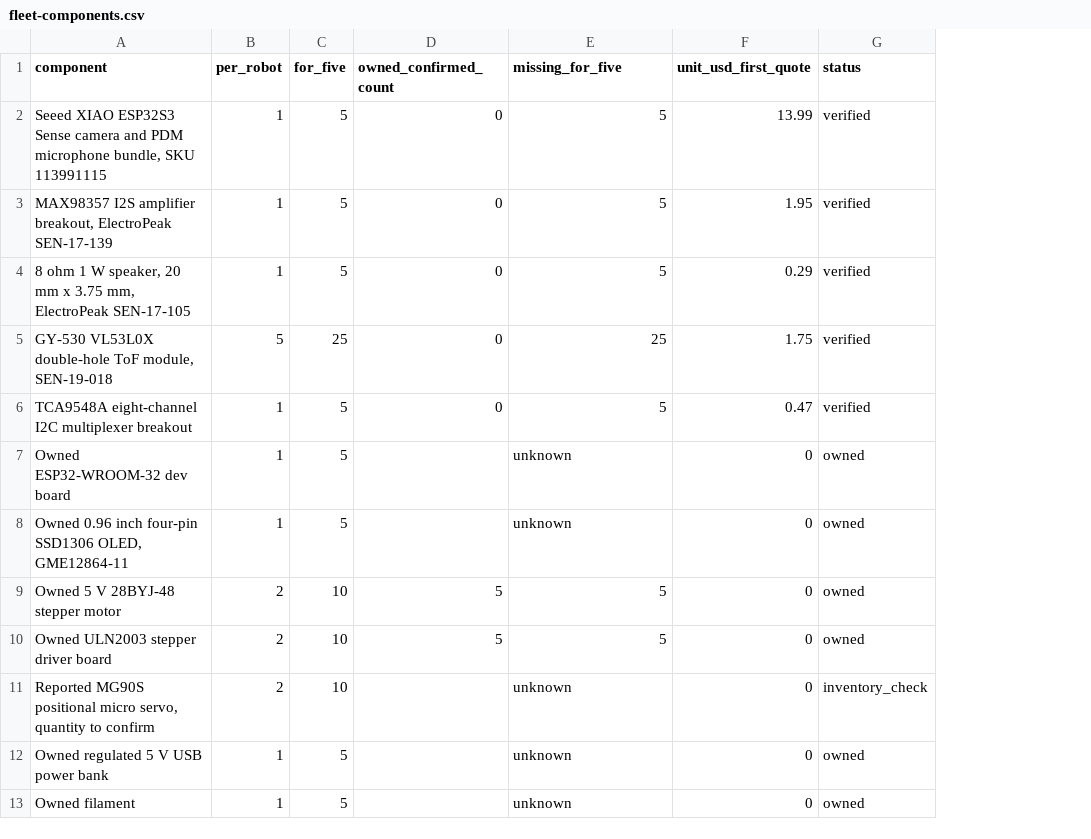
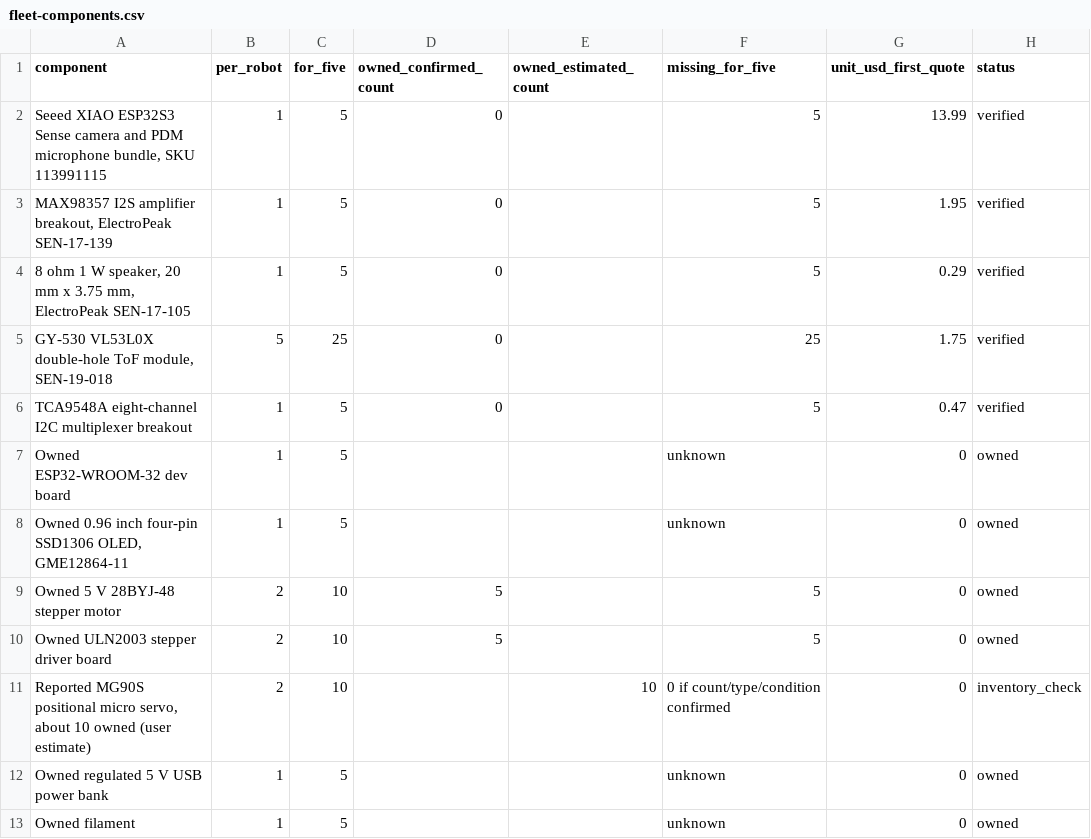
Before and after one commit to hungngodev/desk-robot-remix, a CSV file: hardware/fleet-components.csv, drawn as a sheet; only a part is shown; addresses are those after the commit; the diff names each change by its address in the sheet, - before the commit and + after, or states it on an @@ line.

Commit message:
Record estimated servo stock and unidentified power bank

```diff
--- a/hardware/fleet-components.csv
+++ b/hardware/fleet-components.csv
+column E (owned_estimated_count), row 11: 10
-A11 (component): …micro servo, quantity to confirm
+A11 (component): …micro servo, about 10 owned (user estimate)
-F11 (missing_for_five): unknown
+F11 (missing_for_five): 0 if count/type/condition confirmed
```
Also changed, not shown: 7 other files.
